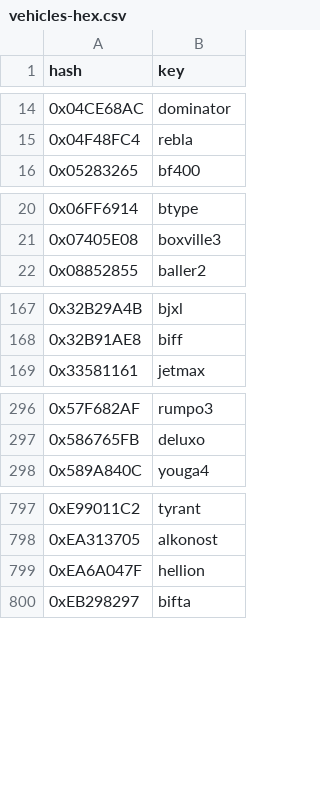
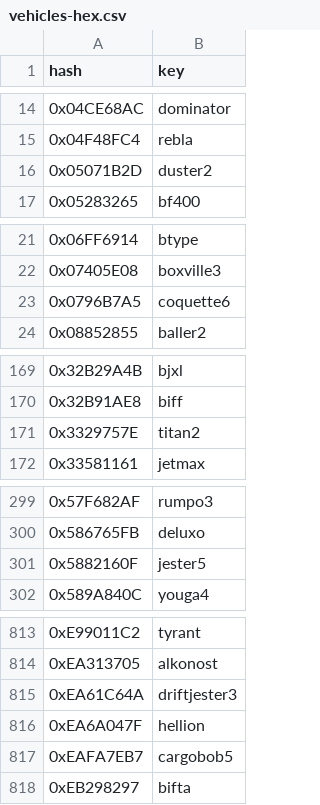
Before and after one commit to Sainan/gta-v-joaat-hash-db, a CSV file: out/vehicles-hex.csv, drawn as a sheet; only a part is shown, gaps mark what is left out; the diff covers the shown part only; the diff names each change by its address in the sheet, - before the commit and + after, or states it on an @@ line.

```diff
--- a/out/vehicles-hex.csv
+++ b/out/vehicles-hex.csv
+row 16: 0x05071B2D | duster2
+row 23: 0x0796B7A5 | coquette6
+row 171: 0x3329757E | titan2
+row 301: 0x5882160F | jester5
+row 815: 0xEA61C64A | driftjester3
+row 817: 0xEAFA7EB7 | cargobob5
```
Also changed, not shown: 12 added rows elsewhere in this file, out/scripts-dec_signed.csv, out/scripts-dec_unsigned.csv, 16 other files.
